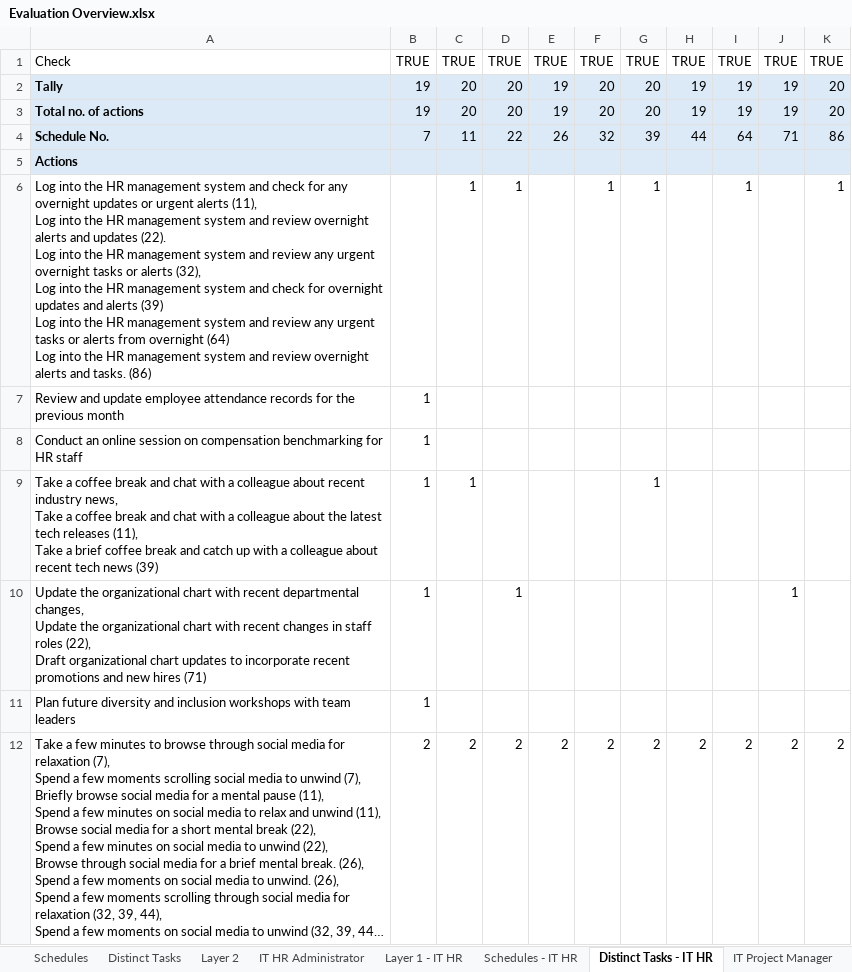
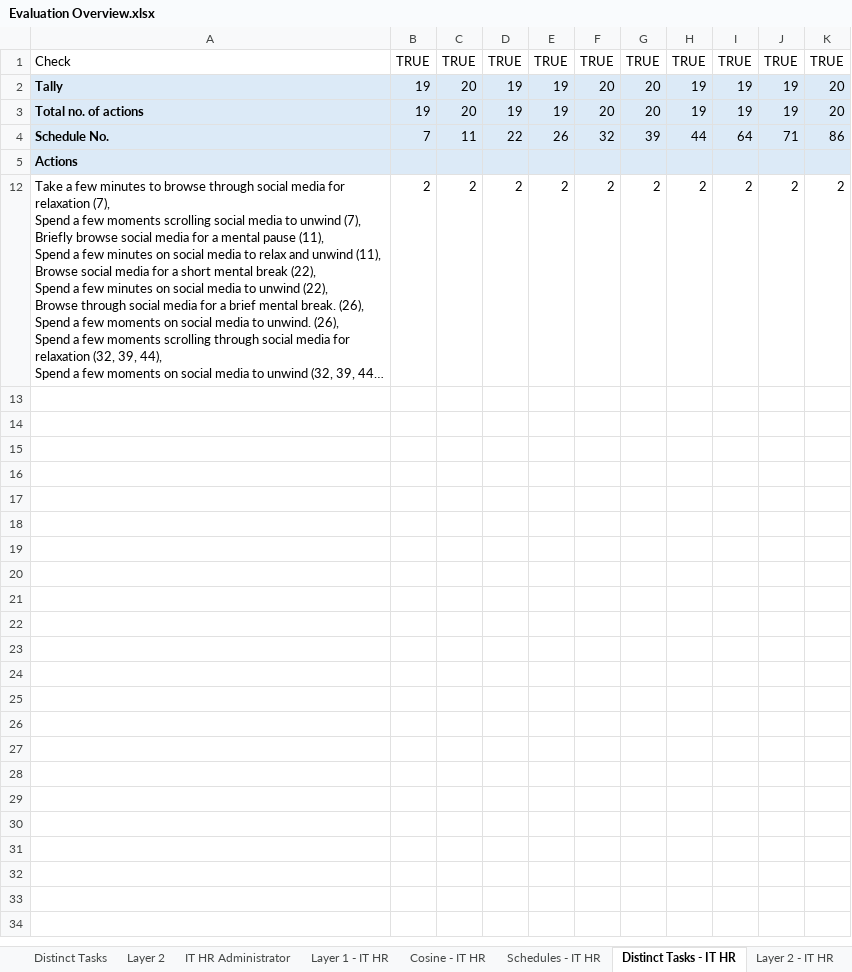
Before and after one commit to leecharlenej/NUS-Capstone, an Excel workbook: Scripts/Evaluation files/Evaluation Overview.xlsx, sheet Distinct Tasks - IT HR, drawn as a sheet; only a part is shown; long unchanged cells end in …; values as stored, in another font and other column widths than the file's, no borders; conditional formats not drawn; ↵ is a line break in a cell; the diff covers the shown part only; the diff names each change by its address in the sheet, - before the commit and + after, or states it on an @@ line.

```diff
--- a/Scripts/Evaluation files/Evaluation Overview.xlsx (sheet Distinct Tasks - IT HR)
+++ b/Scripts/Evaluation files/Evaluation Overview.xlsx (sheet Distinct Tasks - IT HR)
+sheet tab: Cosine - IT HR
+sheet tab: Layer 2 - IT HR
-D2:D3: 20
+D2:D3: 19
@@ row 6 hidden: Log into the HR management system and check for any overnight updates or urgent alerts (11), ↵ Log into the HR management system and review overnight alerts and updates (22). ↵ Log into the HR management system and review any urgent overnight tasks or alerts (32), ↵ Log into the HR management system and check for overnight updates and alerts (39) ↵ Log into the HR management system and review any urgent tasks or alerts from overnight (64) ↵ Log into the HR management system and review overnight alerts and tasks. (86) |  | 1 | 1 |  | 1 | 1 |  | 1 |  | 1 @@
@@ row 7 hidden: Review and update employee attendance records for the previous month | 1 @@
@@ row 8 hidden: Conduct an online session on compensation benchmarking for HR staff | 1 @@
@@ row 9 hidden: Take a coffee break and chat with a colleague about recent industry news, ↵ Take a coffee break and chat with a colleague about the latest tech releases (11), ↵ Take a brief coffee break and catch up with a colleague about recent tech news (39) | 1 | 1 |  |  |  | 1 @@
@@ row 10 hidden: Update the organizational chart with recent departmental changes, ↵ Update the organizational chart with recent changes in staff roles (22), ↵ Draft organizational chart updates to incorporate recent promotions and new hires (71) | 1 |  | 1 |  |  |  |  |  | 1 @@
@@ row 11 hidden: Plan future diversity and inclusion workshops with team leaders | 1 @@
```
Also changed, not shown: 1 removed row and 82 hidden or unhidden rows elsewhere in this sheet, sheet Layer 2, sheet Layer 2 - IT Project Man, sheet Overview, sheet Layer 1 - IT HR, sheet Schedules - IT Project Manager, sheet Schedules - IT HR, other sheet tabs, hidden cells, 51 other files.
